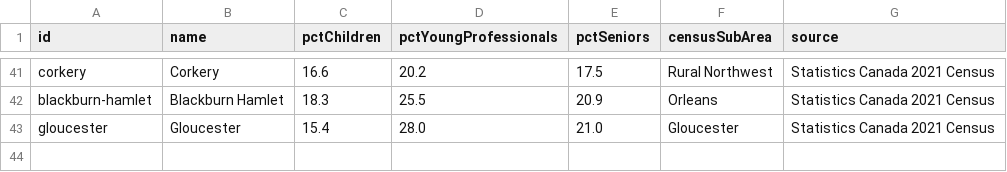
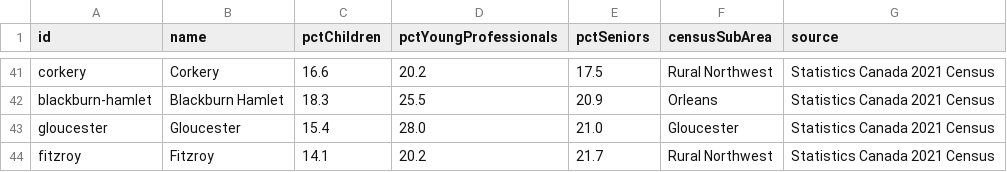
Before and after one commit to jaddoescad/ottawaneighbourhoods, a CSV file: src/data/csv/age_demographics.csv, drawn as a sheet; only a part is shown, gaps mark what is left out.

```diff
--- a/src/data/csv/age_demographics.csv
+++ b/src/data/csv/age_demographics.csv
@@ -43 +43,2 @@ blackburn-hamlet,Blackburn Hamlet,18.3,25.5,20.9,Orleans,Statistics Canada 2021
 gloucester,Gloucester,15.4,28.0,21.0,Gloucester,Statistics Canada 2021 Census
+fitzroy,Fitzroy,14.1,20.2,21.7,Rural Northwest,Statistics Canada 2021 Census
```
Also changed, not shown: src/data/csv/commute_times.csv, src/data/csv/income_data.csv, 12 other files.
